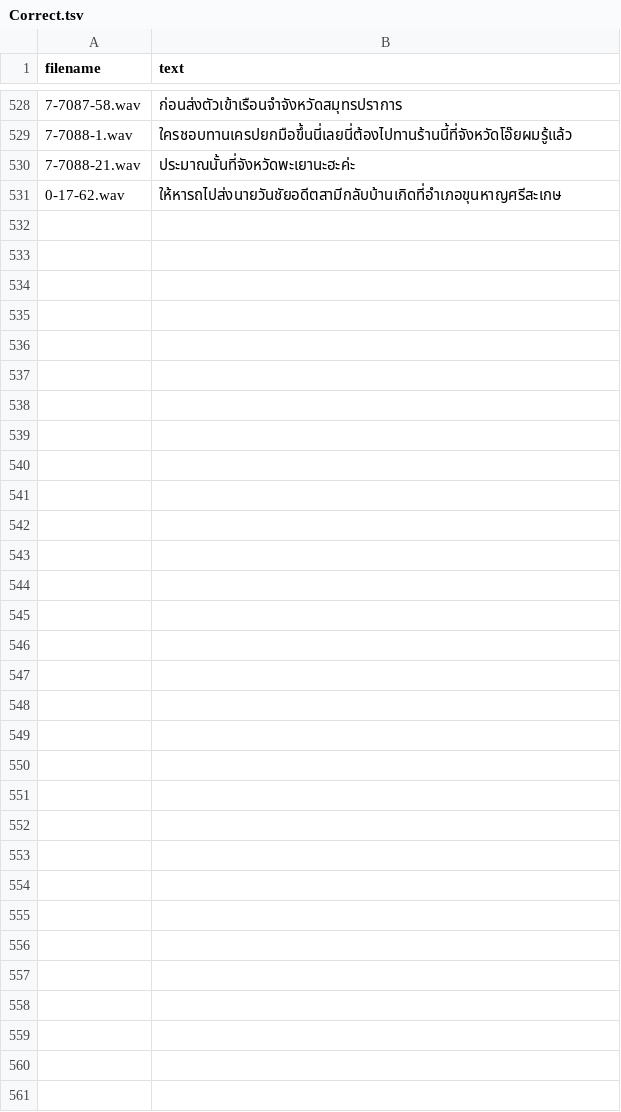
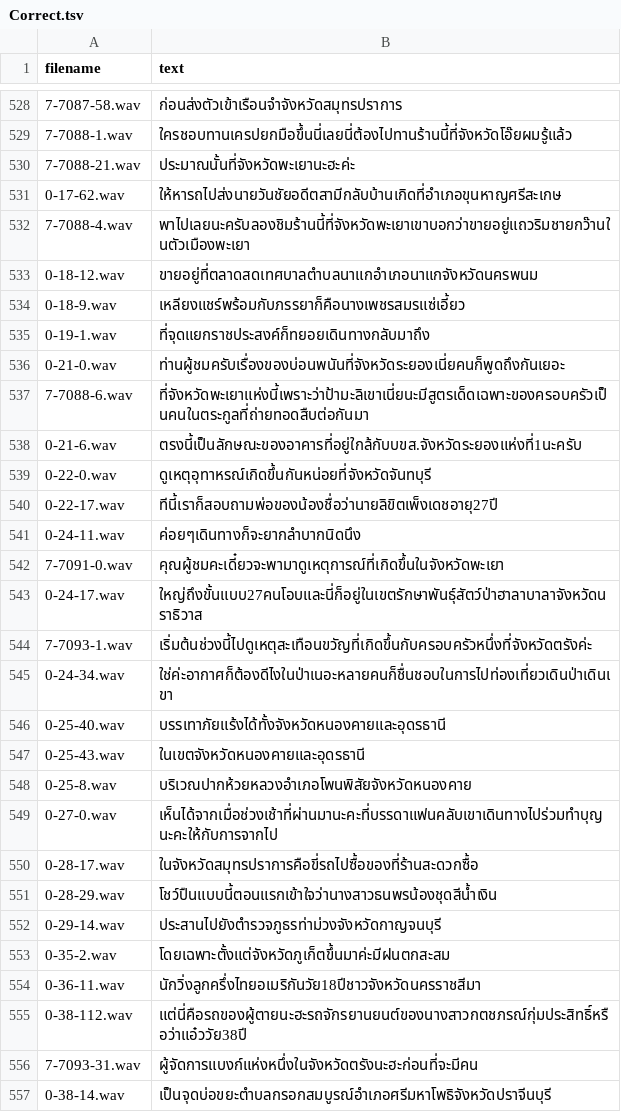
Before and after one commit to NattawutPhuddang/Annotation-metadata, a TSV file: backend/data/Correct.tsv, drawn as a sheet; only a part is shown, gaps mark what is left out.

```diff
--- a/backend/data/Correct.tsv
+++ b/backend/data/Correct.tsv
@@ -531 +531,27 @@ filename	text
 0-17-62.wav	ให้หารถไปส่งนายวันชัยอดีตสามีกลับบ้านเกิดที่อำเภอขุนหาญศรีสะเกษ
+7-7088-4.wav	พาไปเลยนะครับลองชิมร้านนี้ที่จังหวัดพะเยาเขาบอกว่าขายอยู่แถวริมชายกว๊านในตัวเมืองพะเยา
+0-18-12.wav	ขายอยู่ที่ตลาดสดเทศบาลตำบลนาแกอำเภอนาแกจังหวัดนครพนม
+0-18-9.wav	เหลียงแชร์พร้อมกับภรรยาก็คือนางเพชรสมรแซ่เอี้ยว
+0-19-1.wav	ที่จุดแยกราชประสงค์ก็ทยอยเดินทางกลับมาถึง
+0-21-0.wav	ท่านผู้ชมครับเรื่องของบ่อนพนันที่จังหวัดระยองเนี่ยคนก็พูดถึงกันเยอะ
+7-7088-6.wav	ที่จังหวัดพะเยาแห่งนี้เพราะว่าป้ามะลิเขาเนี่ยนะมีสูตรเด็ดเฉพาะของครอบครัวเป็นคนในตระกูลที่ถ่ายทอดสืบต่อกันมา
+0-21-6.wav	ตรงนี้เป็นลักษณะของอาคารที่อยู่ใกล้กับบขส.จังหวัดระยองแห่งที่1นะครับ
+0-22-0.wav	ดูเหตุอุทาหรณ์เกิดขึ้นกันหน่อยที่จังหวัดจันทบุรี
+0-22-17.wav	ทีนี้เราก็สอบถามพ่อของน้องชื่อว่านายลิขิตเพ็งเดชอายุ27ปี
+0-24-11.wav	ค่อยๆเดินทางก็จะยากลำบากนิดนึง
+7-7091-0.wav	คุณผู้ชมคะเดี๋ยวจะพามาดูเหตุการณ์ที่เกิดขึ้นในจังหวัดพะเยา
+0-24-17.wav	ใหญ่ถึงขั้นแบบ27คนโอบและนี่ก็อยู่ในเขตรักษาพันธุ์สัตว์ป่าฮาลาบาลาจังหวัดนราธิวาส
+7-7093-1.wav	เริ่มต้นช่วงนี้ไปดูเหตุสะเทือนขวัญที่เกิดขึ้นกับครอบครัวหนึ่งที่จังหวัดตรังค่ะ
+0-24-34.wav	ใช่ค่ะอากาศก็ต้องดีไงในป่าเนอะหลายคนก็ชื่นชอบในการไปท่องเที่ยวเดินป่าเดินเขา
+0-25-40.wav	บรรเทาภัยแร้งได้ทั้งจังหวัดหนองคายและอุดรธานี
+0-25-43.wav	ในเขตจังหวัดหนองคายและอุดรธานี
+0-25-8.wav	บริเวณปากห้วยหลวงอำเภอโพนพิสัยจังหวัดหนองคาย
+0-27-0.wav	เห็นได้จากเมื่อช่วงเช้าที่ผ่านมานะคะที่บรรดาแฟนคลับเขาเดินทางไปร่วมทำบุญนะคะให้กับการจากไป
+0-28-17.wav	ในจังหวัดสมุทรปราการคือขี่รถไปซื้อของที่ร้านสะดวกซื้อ
+0-28-29.wav	โชว์ปืนแบบนี้ตอนแรกเข้าใจว่านางสาวธนพรน้องชุดสีน้ำเงิน
+0-29-14.wav	ประสานไปยังตำรวจภูธรท่าม่วงจังหวัดกาญจนบุรี
+0-35-2.wav	โดยเฉพาะตั้งแต่จังหวัดภูเก็ตขึ้นมาค่ะมีฝนตกสะสม
+0-36-11.wav	นักวิ่งลูกครึ่งไทยอเมริกันวัย18ปีชาวจังหวัดนครราชสีมา
+0-38-112.wav	แต่นี่คือรถของผู้ตายนะฮะรถจักรยานยนต์ของนางสาวกตชภรณ์กุ่มประสิทธิ์หรือว่าแอ๋ววัย38ปี
+7-7093-31.wav	ผู้จัดการแบงก์แห่งหนึ่งในจังหวัดตรังนะฮะก่อนที่จะมีคน
+0-38-14.wav	เป็นจุดบ่อขยะตำบลกรอกสมบูรณ์อำเภอศรีมหาโพธิจังหวัดปราจีนบุรี
```
Also changed, not shown: backend/data/680150-Correct.tsv, backend/data/ListOfChange.tsv, 3 other files.
